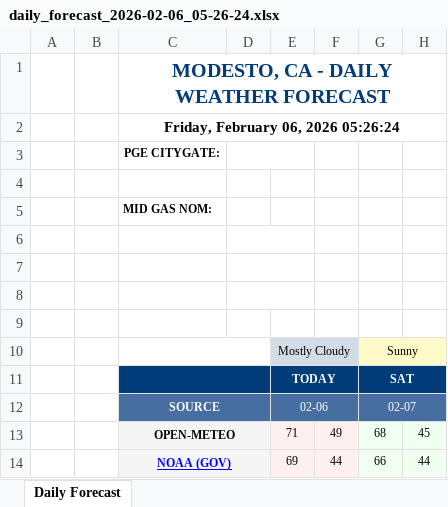
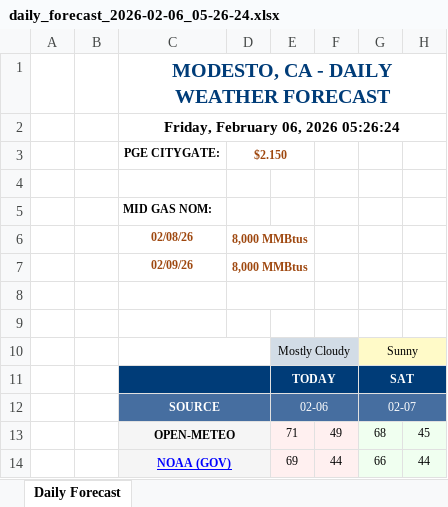
Before and after one commit to mungakim/duck-sun-modesto, an Excel workbook: reports/2026-02/2026-02-06/daily_forecast_2026-02-06_05-26-24.xlsx, sheet Daily Forecast, drawn as a sheet; only a part is shown; values as stored, in another font and other column widths than the file's, no borders; the diff names each change by its address in the sheet, - before the commit and + after, or states it on an @@ line.

Commit message:
Forecast:

```diff
--- a/reports/2026-02/2026-02-06/daily_forecast_2026-02-06_05-26-24.xlsx (sheet Daily Forecast)
+++ b/reports/2026-02/2026-02-06/daily_forecast_2026-02-06_05-26-24.xlsx (sheet Daily Forecast)
-D3: (empty)
+D3: $2.150
-C6: (empty)
+C6: 02/08/26
-D6:D7: (empty)
+D6:D7: 8,000 MMBtus
-C7: (empty)
+C7: 02/09/26
```
Also changed, not shown: 14 other files.
